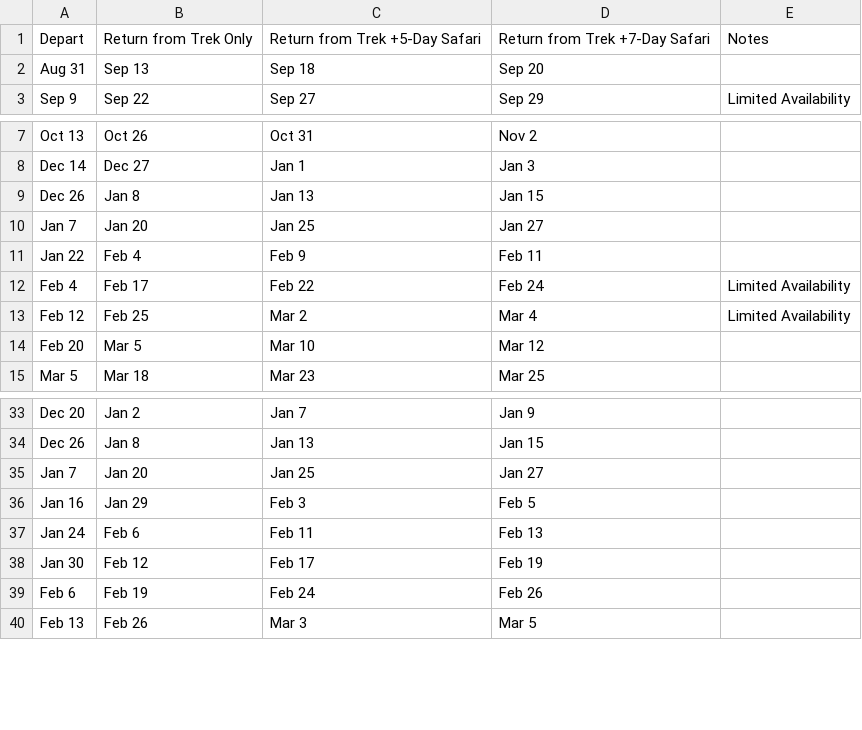
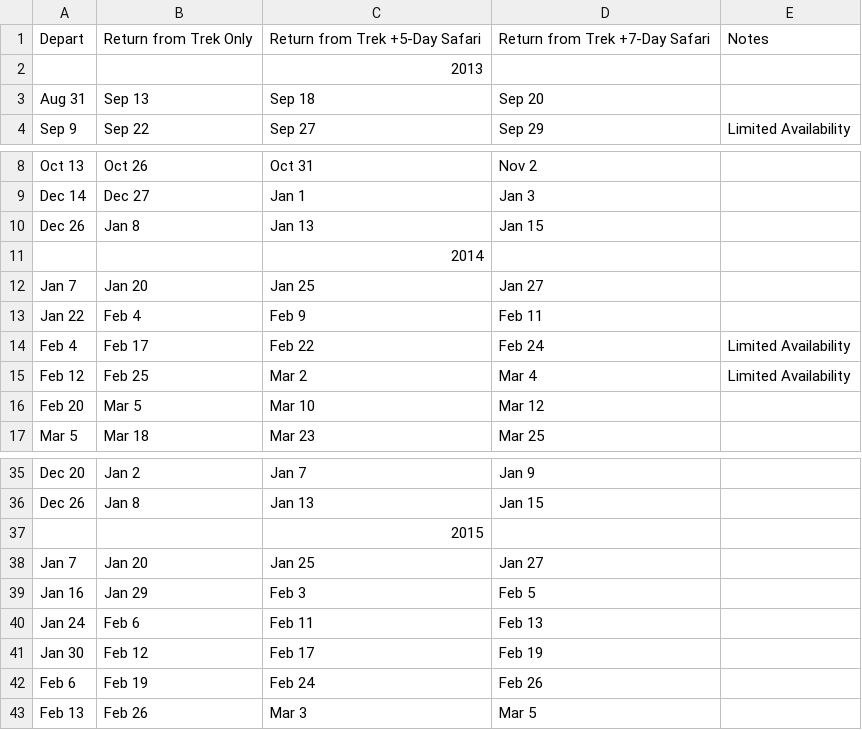
Before and after one commit to thomson-safaris/dates-prices-converter, a CSV file: Converter/Converter/bin/writefiles/kili-gt.csv, drawn as a sheet; only a part is shown, gaps mark what is left out.

Commit message:
Uploading doodad includes row specific to table

```diff
--- a/Converter/Converter/bin/writefiles/kili-gt.csv
+++ b/Converter/Converter/bin/writefiles/kili-gt.csv
@@ -1,2 +1,3 @@
 Depart,Return from Trek Only,Return from Trek +5-Day Safari,Return from Trek +7-Day Safari,Notes
+,,2013,,
 Aug 31,Sep 13,Sep 18,Sep 20,
@@ -9,2 +10,3 @@ Dec 14,Dec 27,Jan 1,Jan 3,
 Dec 26,Jan 8,Jan 13,Jan 15,
+,,2014,,
 Jan 7,Jan 20,Jan 25,Jan 27,
@@ -34,2 +36,3 @@ Dec 20,Jan 2,Jan 7,Jan 9,
 Dec 26,Jan 8,Jan 13,Jan 15,
+,,2015,,
 Jan 7,Jan 20,Jan 25,Jan 27,
```
Also changed, not shown: Converter/Converter/bin/writefiles/kili-umbwe.csv, Converter/Converter/bin/writefiles/kili-western.csv, 7 other files.
